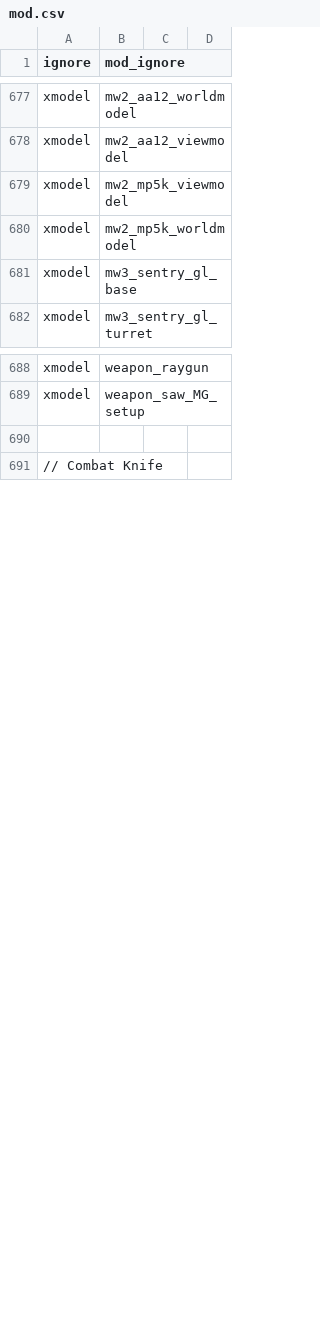
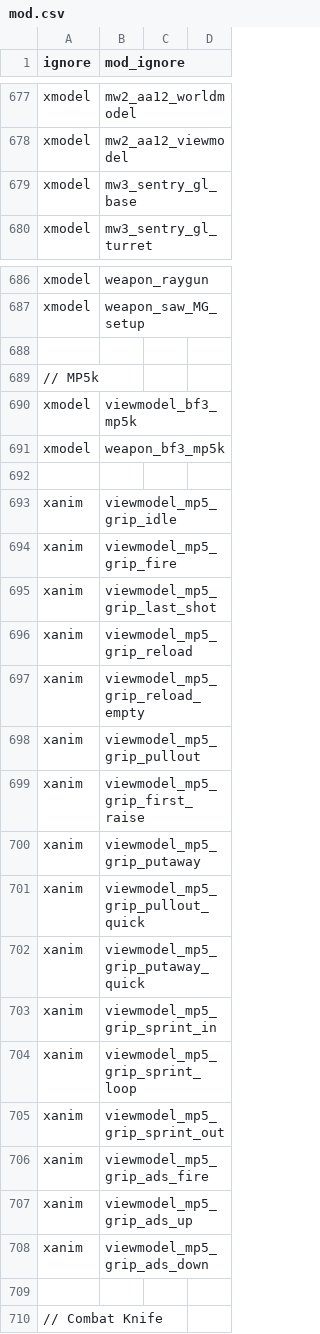
Before and after one commit to doctorluk/rotu-revolution, a CSV file: mod.csv, drawn as a sheet; only a part is shown, gaps mark what is left out.

```diff
--- a/mod.csv
+++ b/mod.csv
@@ -678,4 +678,2 @@ xmodel,mw2_aa12_worldmodel
 xmodel,mw2_aa12_viewmodel
-xmodel,mw2_mp5k_viewmodel
-xmodel,mw2_mp5k_worldmodel
 xmodel,mw3_sentry_gl_base
@@ -689,2 +687,23 @@ xmodel,weapon_raygun
 xmodel,weapon_saw_MG_setup
+
+// MP5k
+xmodel,viewmodel_bf3_mp5k
+xmodel,weapon_bf3_mp5k
+
+xanim,viewmodel_mp5_grip_idle
+xanim,viewmodel_mp5_grip_fire
+xanim,viewmodel_mp5_grip_last_shot
+xanim,viewmodel_mp5_grip_reload
+xanim,viewmodel_mp5_grip_reload_empty
+xanim,viewmodel_mp5_grip_pullout
+xanim,viewmodel_mp5_grip_first_raise
+xanim,viewmodel_mp5_grip_putaway
+xanim,viewmodel_mp5_grip_pullout_quick
+xanim,viewmodel_mp5_grip_putaway_quick
+xanim,viewmodel_mp5_grip_sprint_in
+xanim,viewmodel_mp5_grip_sprint_loop
+xanim,viewmodel_mp5_grip_sprint_out
+xanim,viewmodel_mp5_grip_ads_fire
+xanim,viewmodel_mp5_grip_ads_up
+xanim,viewmodel_mp5_grip_ads_down
 
```
Also changed, not shown: soundaliases/weapons.csv, 44 other files.
